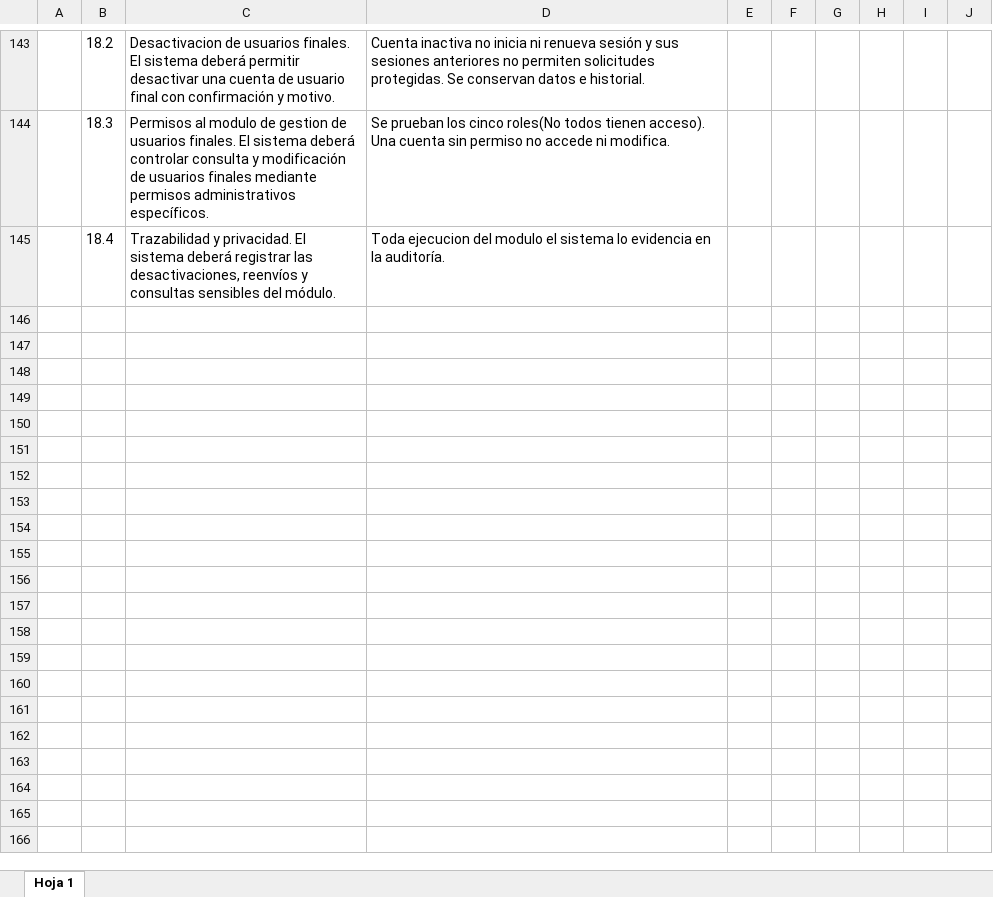
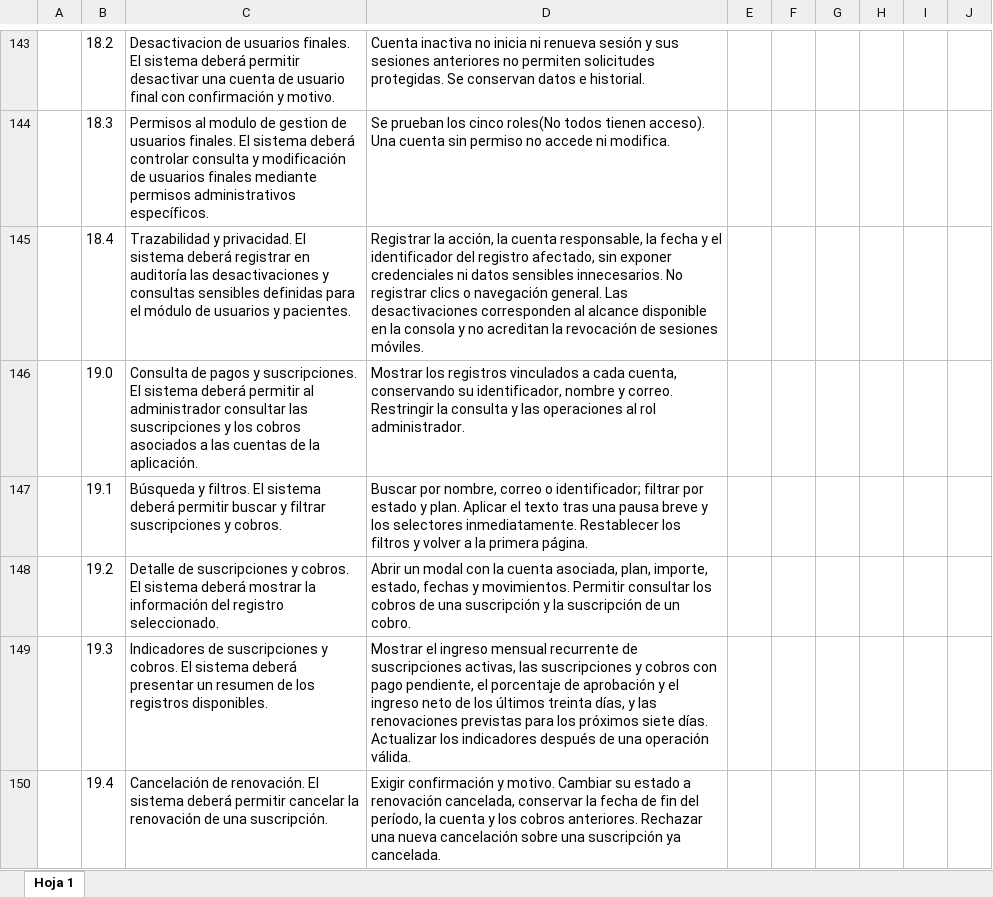
Before and after one commit to alexisrolandec/CAPSTONE, an Excel workbook: Fase 2/Evidencias de proyecto/Evidencias de documentacion/Documentos de gestion/Plan de proyecto/Requisitos funcionales y no funcionales.xlsx, sheet Hoja 1, drawn as a sheet; only a part is shown, gaps mark what is left out; values as stored, in another font and other column widths than the file's, no borders; charts and pictures not drawn; the diff covers the shown part only; the diff names each change by its address in the sheet, - before the commit and + after, or states it on an @@ line.

```diff
--- a/Fase 2/Evidencias de proyecto/Evidencias de documentacion/Documentos de gestion/Plan de proyecto/Requisitos funcionales y no funcionales.xlsx (sheet Hoja 1)
+++ b/Fase 2/Evidencias de proyecto/Evidencias de documentacion/Documentos de gestion/Plan de proyecto/Requisitos funcionales y no funcionales.xlsx (sheet Hoja 1)
-C145: …deberá registrar las desactivaciones, reenvíos y consultas sensibles del módulo.
+C145: …deberá registrar en auditoría las desactivaciones y consultas sensibles definidas para el módulo de usuarios y pacientes.
-D145: Toda ejecucion del modulo el sistema lo evidencia en la auditoría.
+D145: Registrar la acción, la cuenta responsable, la fecha y el identificador del registro afectado, sin exponer credenciales ni datos sensibles innecesarios. No registrar clics o navegación general. Las desactivaciones corresponden al alcance disponible en la consola y no acreditan la revocación de sesiones móviles.
+row 146:  | 19.0 | Consulta de pagos y suscripciones. El sistema deberá permitir al administrador consultar las suscripciones y los cobros asociados a las cuentas de la aplicación. | Mostrar los registros vinculados a cada cuenta, conservando su identificador, nombre y correo. Restringir la consulta y las operaciones al rol administrador.
+row 147:  | 19.1 | Búsqueda y filtros. El sistema deberá permitir buscar y filtrar suscripciones y cobros. | Buscar por nombre, correo o identificador; filtrar por estado y plan. Aplicar el texto tras una pausa breve y los selectores inmediatamente. Restablecer los filtros y volver a la primera página.
+row 148:  | 19.2 | Detalle de suscripciones y cobros. El sistema deberá mostrar la información del registro seleccionado. | Abrir un modal con la cuenta asociada, plan, importe, estado, fechas y movimientos. Permitir consultar los cobros de una suscripción y la suscripción de un cobro.
+row 149:  | 19.3 | Indicadores de suscripciones y cobros. El sistema deberá presentar un resumen de los registros disponibles. | Mostrar el ingreso mensual recurrente de suscripciones activas, las suscripciones y cobros con pago pendiente, el porcentaje de aprobación y el ingreso neto de los últimos treinta días, y las renovaciones previstas para los próximos siete días. Actualizar los indicadores después de una operación válida.
+row 150:  | 19.4 | Cancelación de renovación. El sistema deberá permitir cancelar la renovación de una suscripción. | Exigir confirmación y motivo. Cambiar su estado a renovación cancelada, conservar la fecha de fin del período, la cuenta y los cobros anteriores. Rechazar una nueva cancelación sobre una suscripción ya cancelada.
```
Also changed, not shown: 10 added rows, 5 removed rows, 91 edited cells and cell formats elsewhere in this sheet, Fase 2/Evidencias de proyecto/Evidencias de documentacion/Documentos de gestion/Plan de proyecto/Carta Gant Agecare Administracion.xlsx, Fase 2/Evidencias de proyecto/Evidencias de documentacion/Documentos de gestion/Plan de proyecto/Tablero KanBan.xlsx, 43 other files.
